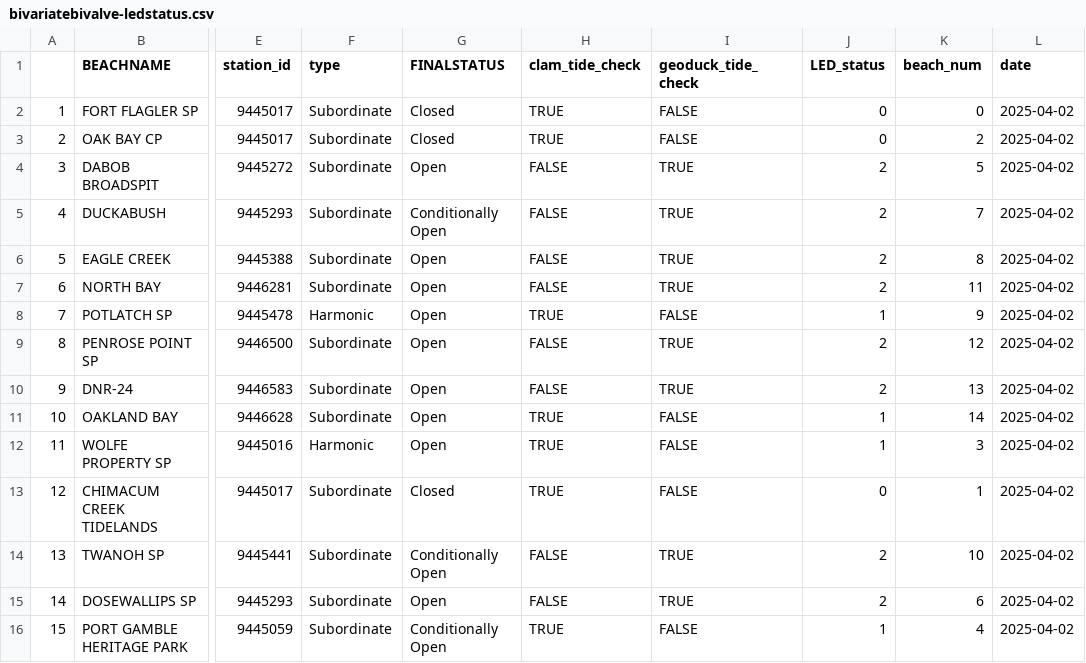
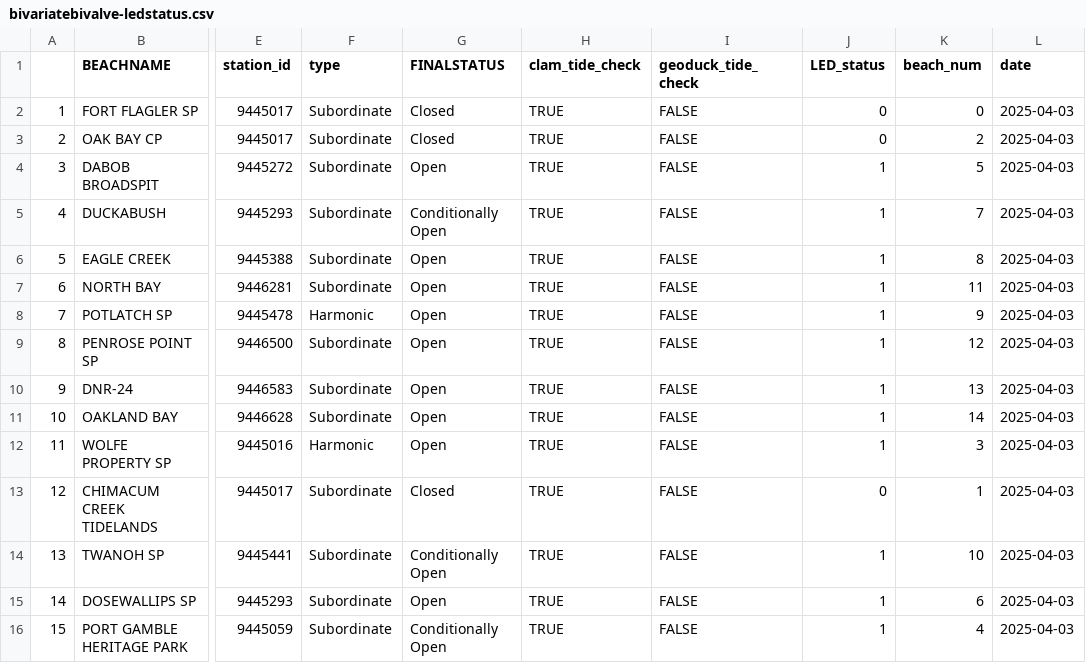
Before and after one commit to janicekchen/bivariate-bivalve, a CSV file: data/processed/bivariatebivalve-ledstatus.csv, drawn as a sheet; only a part is shown, gaps mark what is left out; the diff names each change by its address in the sheet, - before the commit and + after, or states it on an @@ line.

```diff
--- a/data/processed/bivariatebivalve-ledstatus.csv
+++ b/data/processed/bivariatebivalve-ledstatus.csv
-L2:L16 (date): 2025-04-02
+L2:L16 (date): 2025-04-03
-H4:H7 (clam_tide_check): FALSE
+H4:H7 (clam_tide_check): TRUE
-I4:I7 (geoduck_tide_check): TRUE
+I4:I7 (geoduck_tide_check): FALSE
-J4:J7 (LED_status): 2
+J4:J7 (LED_status): 1
-H9:H10 (clam_tide_check): FALSE
+H9:H10 (clam_tide_check): TRUE
-I9:I10 (geoduck_tide_check): TRUE
+I9:I10 (geoduck_tide_check): FALSE
-J9:J10 (LED_status): 2
+J9:J10 (LED_status): 1
-H14:H15 (clam_tide_check): FALSE
+H14:H15 (clam_tide_check): TRUE
-I14:I15 (geoduck_tide_check): TRUE
+I14:I15 (geoduck_tide_check): FALSE
-J14:J15 (LED_status): 2
+J14:J15 (LED_status): 1
```
